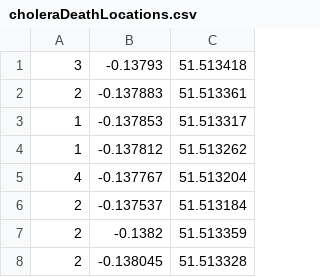
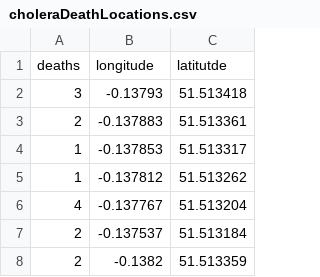
Before and after one commit to awyz/cholera, a CSV file: Cholera/choleraDeathLocations.csv, drawn as a sheet; only a part is shown; the shorter side is filled out with more unchanged rows.

Commit message:
Update choleraDeathLocations.csv

```diff
--- a/Cholera/choleraDeathLocations.csv
+++ b/Cholera/choleraDeathLocations.csv
@@ -1 +1,2 @@
+deaths,longitude,latitutde
 3,-0.13793,51.513418
```
